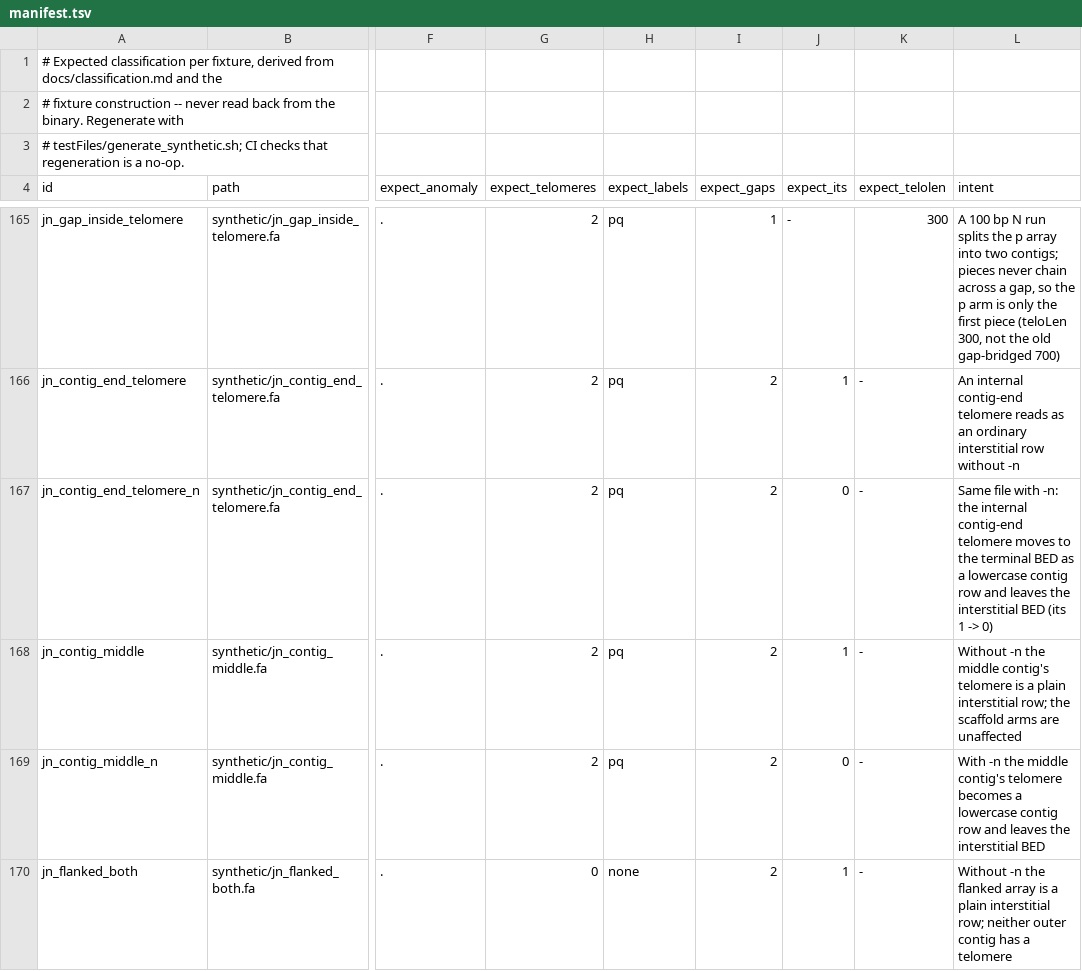
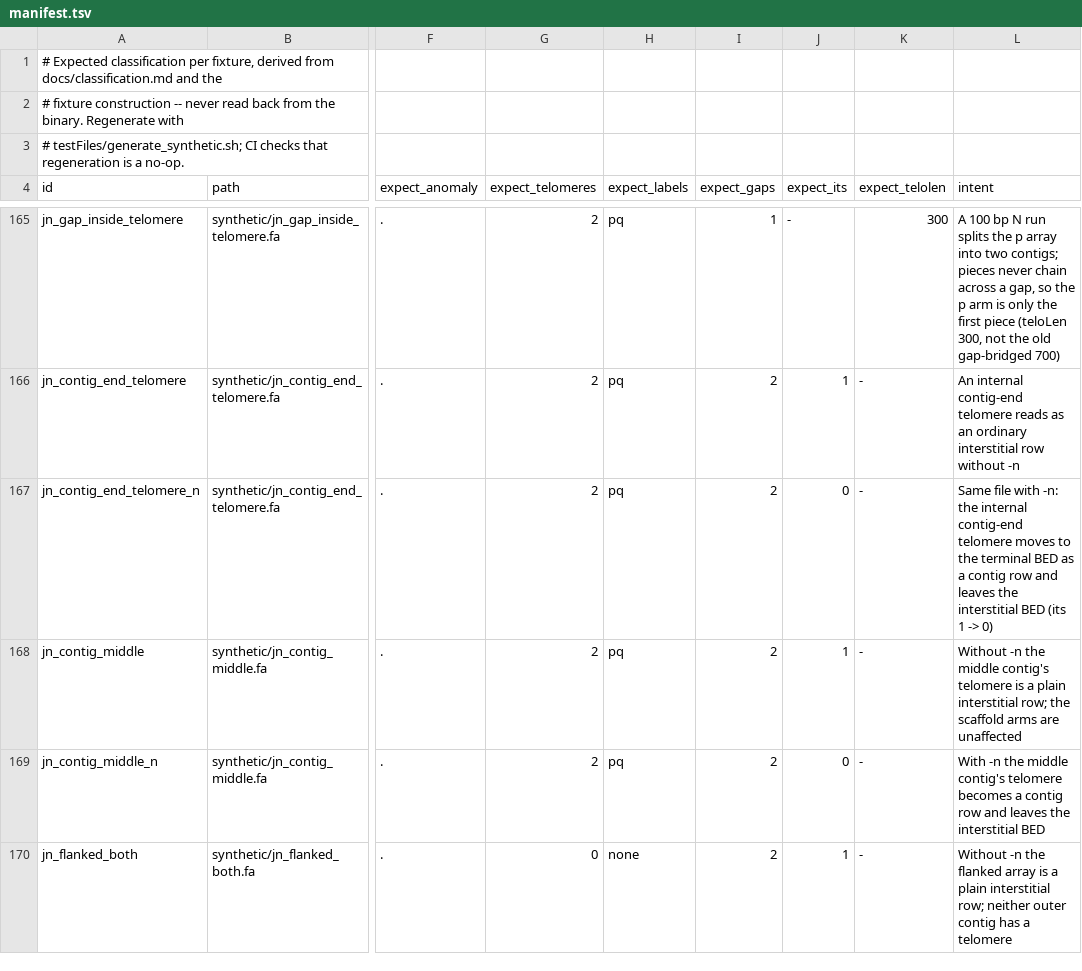
Before and after one commit to vgl-hub/teloscope, a TSV file: testFiles/synthetic/manifest.tsv, drawn as a sheet; only a part is shown, gaps mark what is left out; the diff covers the shown part only; the diff names each change by its address in the sheet, - before the commit and + after, or states it on an @@ line.

```diff
--- a/testFiles/synthetic/manifest.tsv
+++ b/testFiles/synthetic/manifest.tsv
-L167 (intent): …as a lowercase contig row…
+L167 (intent): …as a contig row…
-L169 (intent): …becomes a lowercase contig row…
+L169 (intent): …becomes a contig row…
```
Also changed, not shown: 2 edited cells elsewhere in this file, 10 other files.
